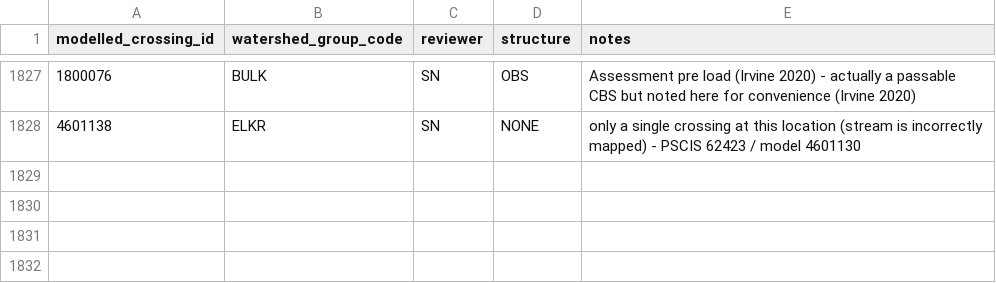
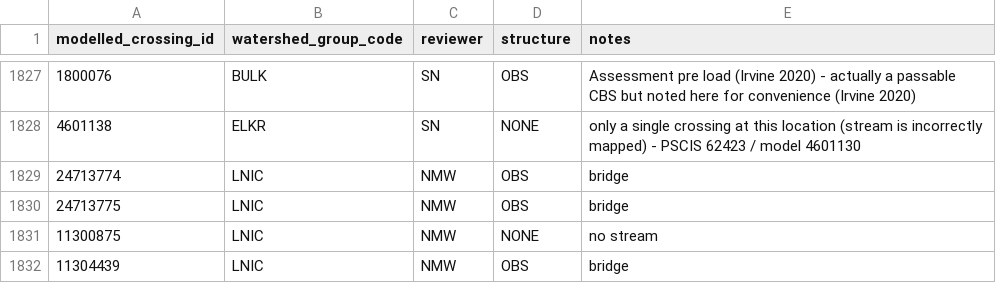
Before and after one commit to smnorris/bcfishpass, a CSV file: 01_prep/01_modelled_stream_crossings/data/modelled_stream_crossings_fixes.csv, drawn as a sheet; only a part is shown, gaps mark what is left out; the diff names each change by its address in the sheet, - before the commit and + after, or states it on an @@ line.

Commit message:
misc LNIC modelled crossing fixes as provided by NMW in top barrier review

```diff
--- a/01_prep/01_modelled_stream_crossings/data/modelled_stream_crossings_fixes.csv
+++ b/01_prep/01_modelled_stream_crossings/data/modelled_stream_crossings_fixes.csv
+row 1829: 24713774 | LNIC | NMW | OBS | bridge
+row 1830: 24713775 | LNIC | NMW | OBS | bridge
+row 1831: 11300875 | LNIC | NMW | NONE | no stream
+row 1832: 11304439 | LNIC | NMW | OBS | bridge
```
